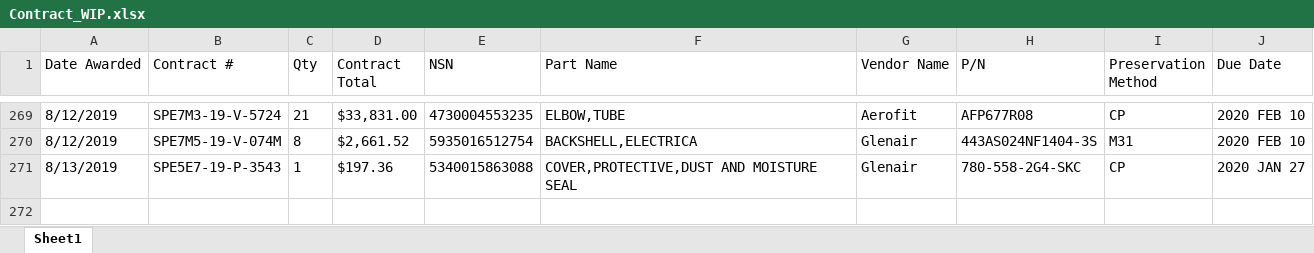
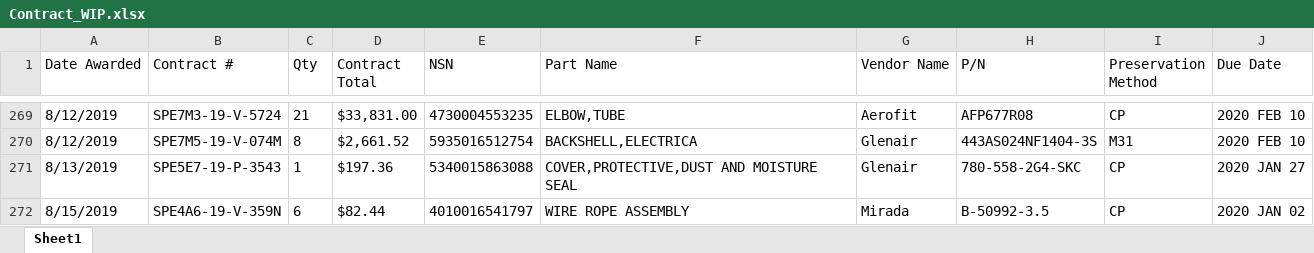
Before and after one commit to KaySea0/WestSim, an Excel workbook: Contract_WIP.xlsx, sheet Sheet1, drawn as a sheet; only a part is shown, gaps mark what is left out; values as stored, in another font and other column widths than the file's, no borders; the diff names each change by its address in the sheet, - before the commit and + after, or states it on an @@ line.

Commit message:
normal day

```diff
--- a/Contract_WIP.xlsx (sheet Sheet1)
+++ b/Contract_WIP.xlsx (sheet Sheet1)
+row 272: 8/15/2019 | SPE4A6-19-V-359N | 6 | $82.44 | 4010016541797 | WIRE ROPE ASSEMBLY | Mirada | B-50992-3.5 | CP | 2020 JAN 02
```
